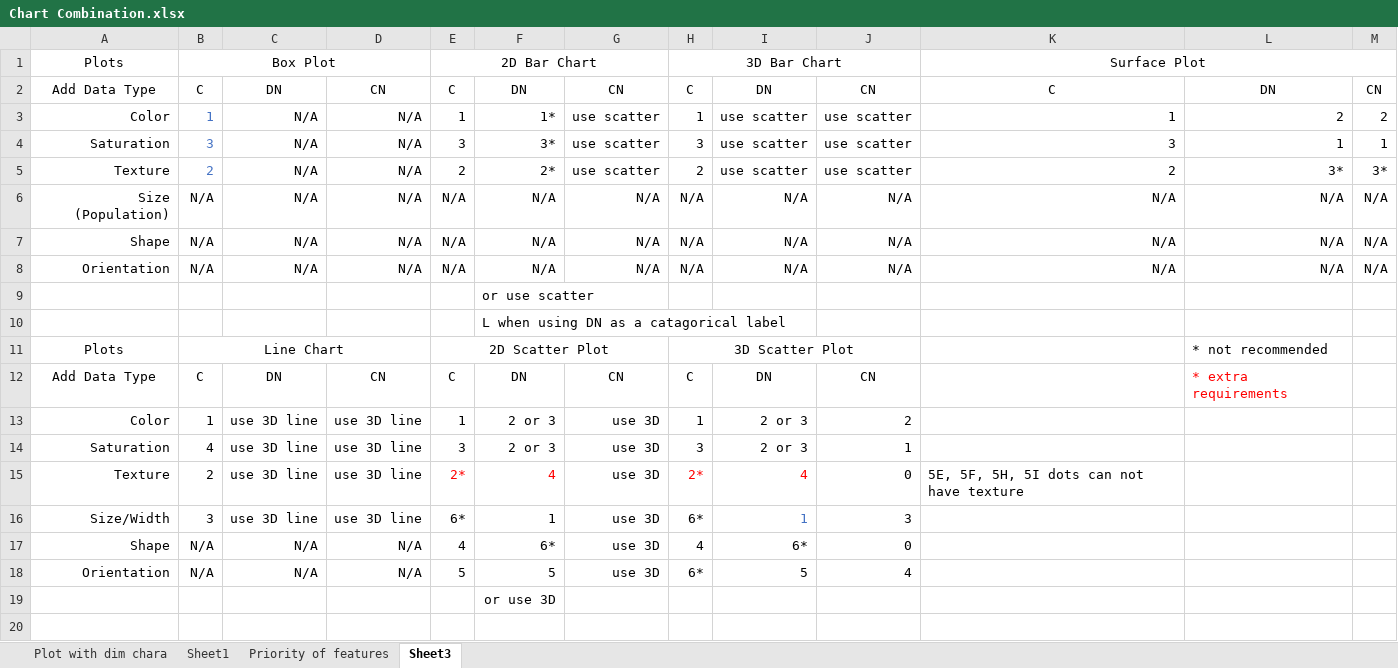
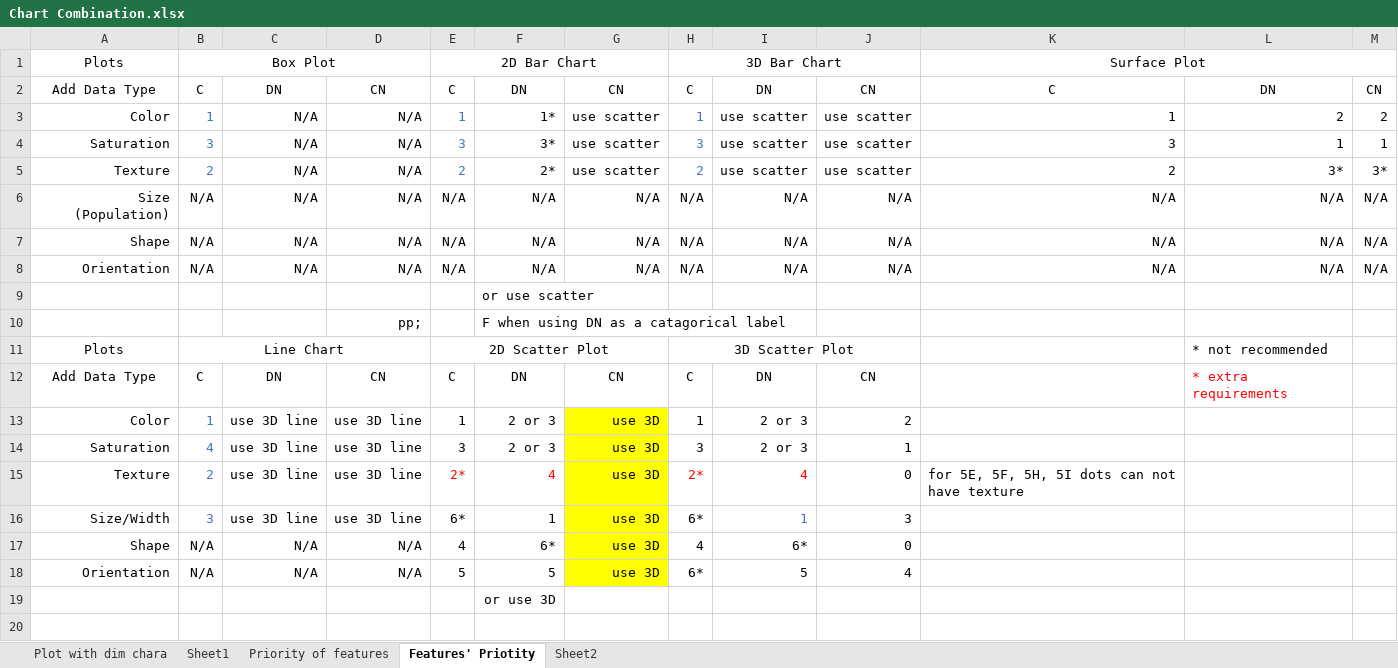
Before and after one commit to justinnhli/figmenta, an Excel workbook: Chart Combination.xlsx, sheet Features' Priotity, drawn as a sheet; only a part is shown; values as stored, in another font and other column widths than the file's, no borders; removed rows and columns are numbered as before the commit, all else as after; the diff names each change by its address in the sheet, - before the commit and + after, or states it on an @@ line.

```diff
--- a/Chart Combination.xlsx (sheet Features' Priotity)
+++ b/Chart Combination.xlsx (sheet Features' Priotity)
-sheet tab: Sheet3
+sheet tab: Features' Priotity
+sheet tab: Sheet2
-E3:E5 text colour: black
+E3:E5 text colour: #4472C4
-H3:H5 text colour: black
+H3:H5 text colour: #4472C4
-row 10:  |  |  |  |  | L when using DN as a catagorical label
+row 10:  |  |  | pp; |  | F when using DN as a catagorical label
-B13:B16 text colour: black
+B13:B16 text colour: #4472C4
-G13:G18 fill: none
+G13:G18 fill: #FFFF00
-K15: 5E, 5F, 5H, 5I dots can not have texture
+K15: for 5E, 5F, 5H, 5I dots can not have texture
```
Also changed, not shown: 6 other files.
